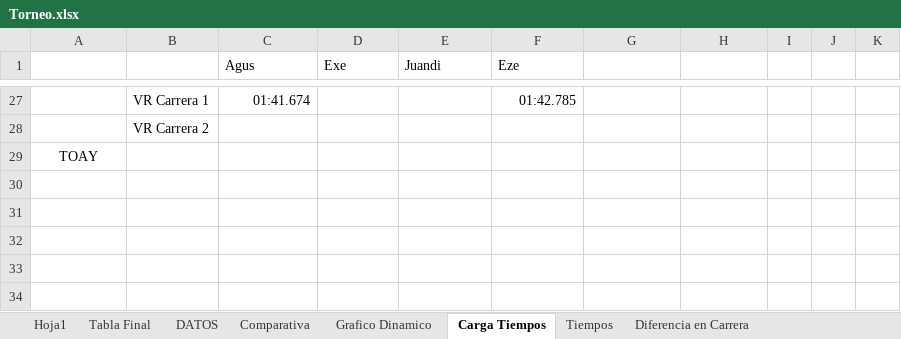
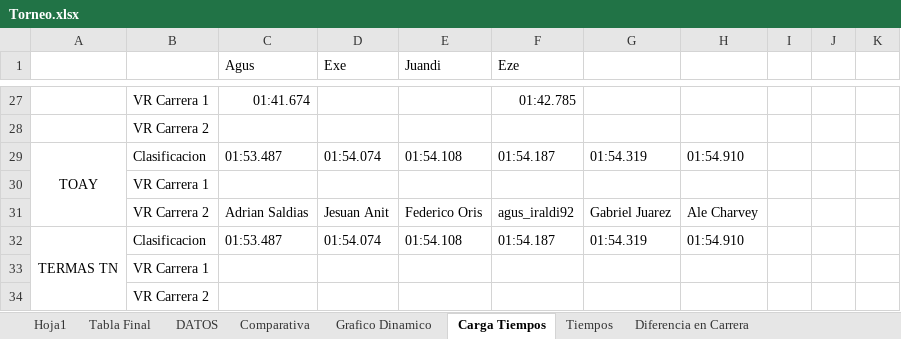
Before and after one commit to agusiraldi9223-ai/Torneo-TC2000, an Excel workbook: Torneo.xlsx, sheet Carga Tiempos, drawn as a sheet; only a part is shown, gaps mark what is left out; values as stored, in another font and other column widths than the file's, no borders; removed rows and columns are numbered as before the commit, all else as after; the diff names each change by its address in the sheet, - before the commit and + after, or states it on an @@ line.

```diff
--- a/Torneo.xlsx (sheet Carga Tiempos)
+++ b/Torneo.xlsx (sheet Carga Tiempos)
-row 29: TOAY
+row 29: TOAY | Clasificacion | 01:53.487 | 01:54.074 | 01:54.108 | 01:54.187 | 01:54.319 | 01:54.910
+row 30:  | VR Carrera 1
+row 31:  | VR Carrera 2 | Adrian Saldias | Jesuan Anit | Federico Oris | agus_iraldi92 | Gabriel Juarez | Ale Charvey
+row 32: TERMAS TN | Clasificacion | 01:53.487 | 01:54.074 | 01:54.108 | 01:54.187 | 01:54.319 | 01:54.910
+row 33:  | VR Carrera 1
+row 34:  | VR Carrera 2
```
Also changed, not shown: sheet Tiempos, sheet Diferencia en Carrera, 1 other file.
